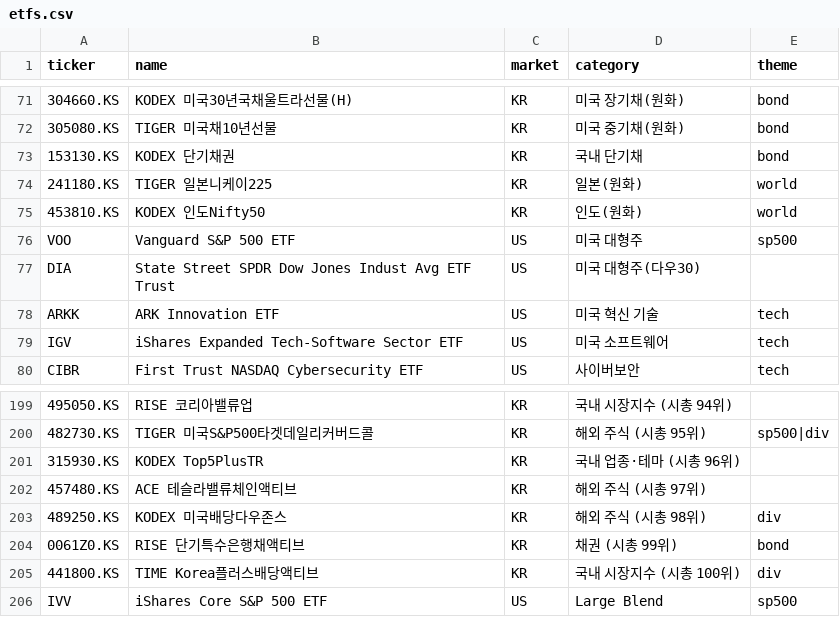
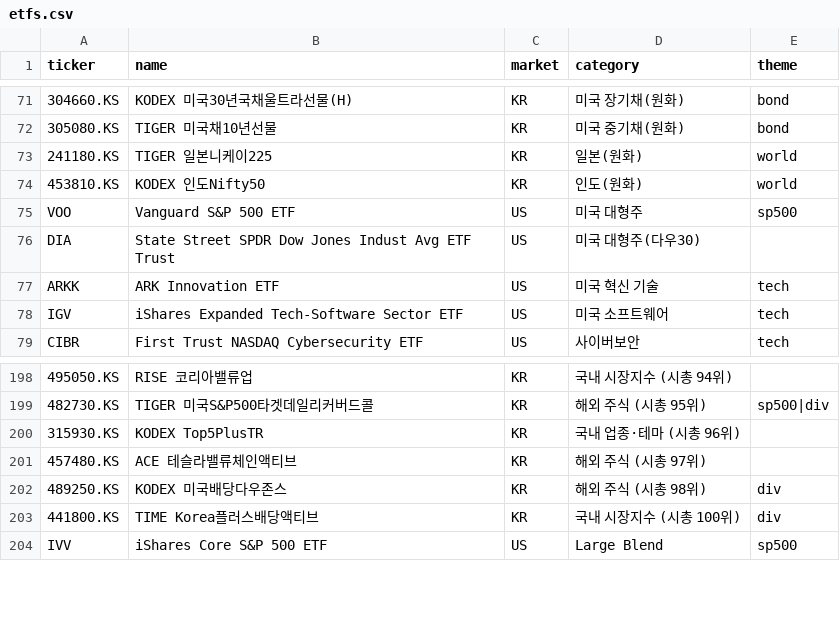
Before and after one commit to inwonc4524-code/Investment_Forecast, a CSV file: etfs.csv, drawn as a sheet; only a part is shown, gaps mark what is left out; the diff names each change by its address in the sheet, - before the commit and + after, or states it on an @@ line.

```diff
--- a/etfs.csv
+++ b/etfs.csv
-row 73: 153130.KS | KODEX 단기채권 | KR | 국내 단기채 | bond
-row 204: 0061Z0.KS | RISE 단기특수은행채액티브 | KR | 채권 (시총 99위) | bond
```
Also changed, not shown: 3 other files.
